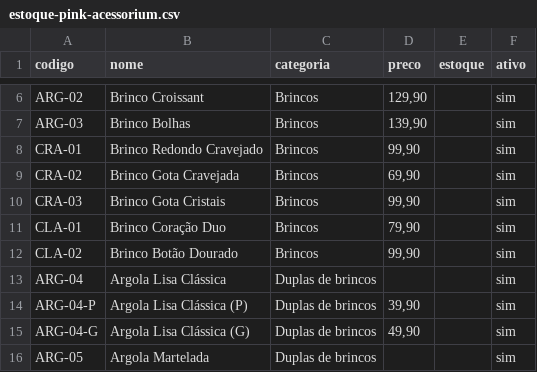
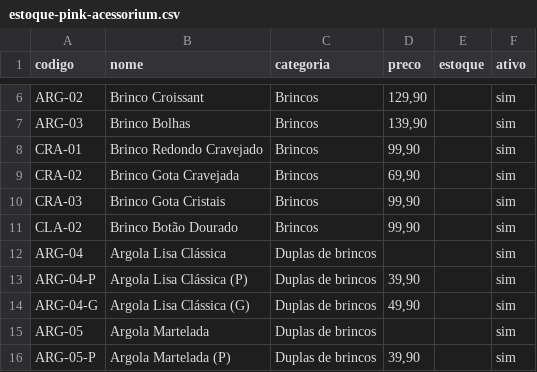
Before and after one commit to matheusbechelli/pink-acessorioum, a CSV file: estoque-pink-acessorium.csv, drawn as a sheet; only a part is shown, gaps mark what is left out; the shorter side is filled out with more unchanged rows.

```diff
--- a/estoque-pink-acessorium.csv
+++ b/estoque-pink-acessorium.csv
@@ -10,3 +10,2 @@ CRA-02,Brinco Gota Cravejada,Brincos,"69,90",,sim
 CRA-03,Brinco Gota Cristais,Brincos,"99,90",,sim
-CLA-01,Brinco Coração Duo,Brincos,"79,90",,sim
 CLA-02,Brinco Botão Dourado,Brincos,"99,90",,sim
```
Also changed, not shown: brincos-estoque.csv, planilha-organizada.csv, 1 other file.
